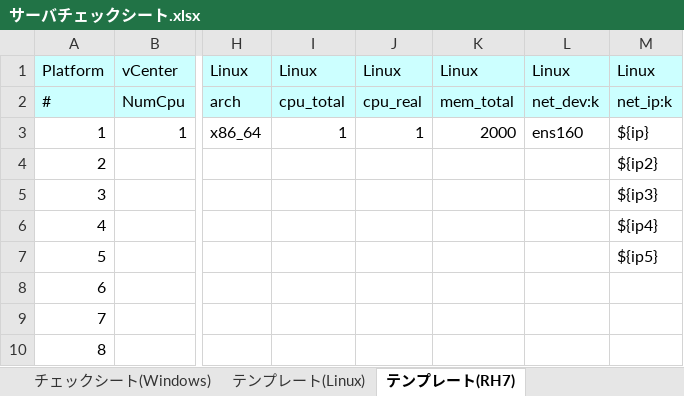
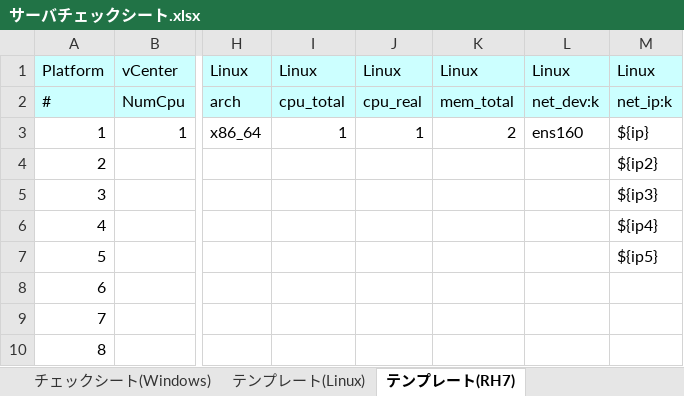
Before and after one commit to frsw3nr/gradle-server-acceptance, an Excel workbook: サーバチェックシート.xlsx, sheet テンプレート(RH7), drawn as a sheet; only a part is shown, gaps mark what is left out; values as stored, in another font and other column widths than the file's, no borders; the diff names each change by its address in the sheet, - before the commit and + after, or states it on an @@ line.

```diff
--- a/サーバチェックシート.xlsx (sheet テンプレート(RH7))
+++ b/サーバチェックシート.xlsx (sheet テンプレート(RH7))
-K3: 2000
+K3: 2
```
Also changed, not shown: sheet 検査レポート, sheet チェックシート(Linux), sheet チェックシート(Windows), sheet テンプレート(Windows), sheet テンプレート(Linux), hidden cells, template/FJ_Eternus/ETERNUSチェックシート.xlsx, template/Hitachi_VSP/HitachiVSPチェックシート.xlsx, 28 other files.
